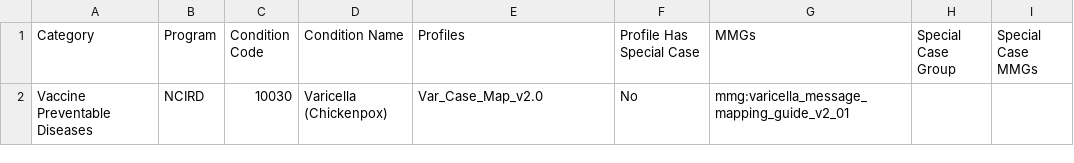
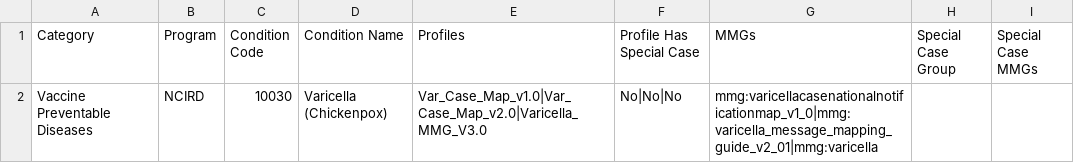
Before and after one commit to CDCgov/data-exchange-hl7, a CSV file: mrr/src/main/resources/event_codes/ncird_events.csv, drawn as a sheet.

Commit message:
add non-production varicella mmg profiles

```diff
--- a/mrr/src/main/resources/event_codes/ncird_events.csv
+++ b/mrr/src/main/resources/event_codes/ncird_events.csv
@@ -1,2 +1,2 @@
 Category,Program,Condition Code,Condition Name,Profiles,Profile Has Special Case,MMGs,Special Case Group,Special Case MMGs
-Vaccine Preventable Diseases,NCIRD,10030,Varicella (Chickenpox),Var_Case_Map_v2.0,No,mmg:varicella_message_mapping_guide_v2_01,,
+Vaccine Preventable Diseases,NCIRD,10030,Varicella (Chickenpox),Var_Case_Map_v1.0|Var_Case_Map_v2.0|Varicella_MMG_V3.0,No|No|No,mmg:varicellacasenationalnotificationmap_v1_0|mmg:varicella_message_mapping_guide_v2_01|mmg:varicella,,
```
